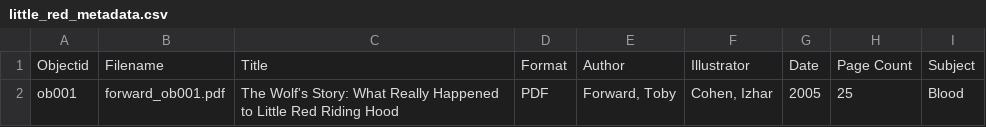
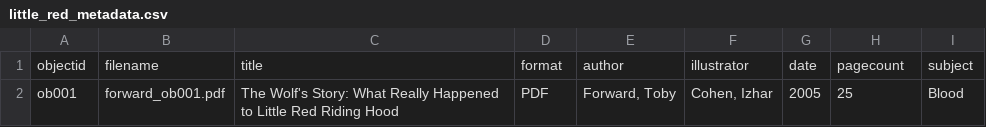
Before and after one commit to daniiiiiii-iu/LittleRed-Collection, a CSV file: _data/little_red_metadata.csv, drawn as a sheet; removed rows and columns are numbered as before the commit, all else as after; the diff names each change by its address in the sheet, - before the commit and + after, or states it on an @@ line.

Commit message:
stuff

```diff
--- a/_data/little_red_metadata.csv
+++ b/_data/little_red_metadata.csv
-row 1: Objectid | Filename | Title | Format | Author | Illustrator | Date | Page Count | Subject
+row 1: objectid | filename | title | format | author | illustrator | date | pagecount | subject
```
